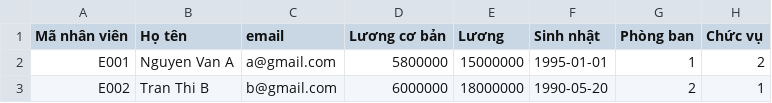
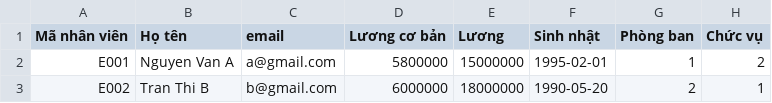
Before and after one commit to tranduong6114-svg/staff-manager, a CSV file: import/nhanvien.csv (was test.csv), drawn as a sheet.

Commit message:
Task: Hoan thanh Chuc nang A - Import CSV, Validate du lieu va Upsert Database co Rollback

```diff
--- a/test.csv
+++ b/import/nhanvien.csv
@@ -1,3 +1,3 @@
 Mã nhân viên,Họ tên,email,Lương cơ bản,Lương,Sinh nhật,Phòng ban,Chức vụ
-E001,Nguyen Van A,a@gmail.com,5800000,15000000,1995-01-01,1,2
+E001,Nguyen Van A,a@gmail.com,5800000,15000000,1995-02-01,1,2
 E002,Tran Thi B,b@gmail.com,6000000,18000000,1990-05-20,2,1
```
Also changed, not shown: 1 other file.
